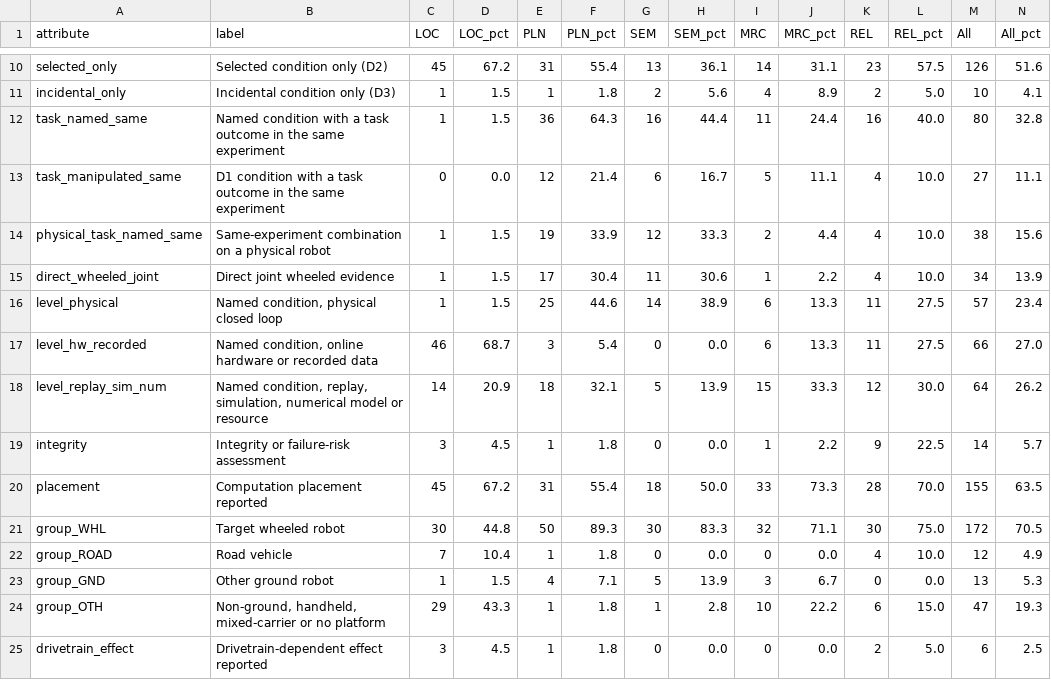
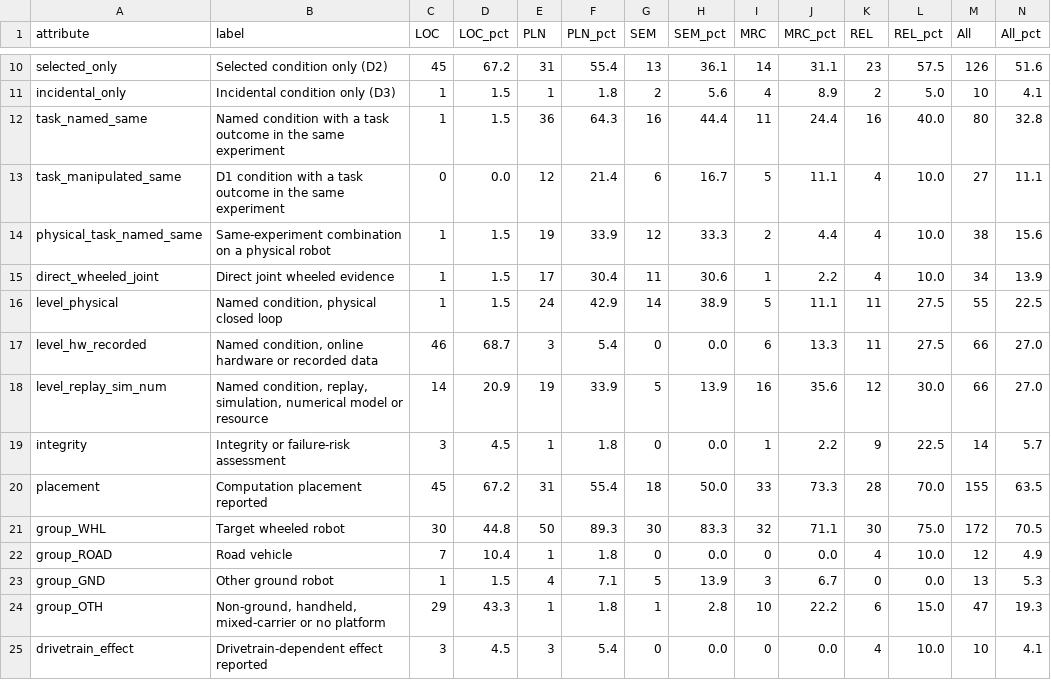
Before and after one commit to EnosElinsa/wheeltec-smart-car-literature, a CSV file: 05-survey/manuscript/generated/evidence-map.csv, drawn as a sheet; only a part is shown, gaps mark what is left out.

```diff
--- a/05-survey/manuscript/generated/evidence-map.csv
+++ b/05-survey/manuscript/generated/evidence-map.csv
@@ -15,5 +15,5 @@ physical_task_named_same,Same-experiment combination on a physical robot,1,1.5,1
 direct_wheeled_joint,Direct joint wheeled evidence,1,1.5,17,30.4,11,30.6,1,2.2,4,10.0,34,13.9
-level_physical,"Named condition, physical closed loop",1,1.5,25,44.6,14,38.9,6,13.3,11,27.5,57,23.4
+level_physical,"Named condition, physical closed loop",1,1.5,24,42.9,14,38.9,5,11.1,11,27.5,55,22.5
 level_hw_recorded,"Named condition, online hardware or recorded data",46,68.7,3,5.4,0,0.0,6,13.3,11,27.5,66,27.0
-level_replay_sim_num,"Named condition, replay, simulation, numerical model or resource",14,20.9,18,32.1,5,13.9,15,33.3,12,30.0,64,26.2
+level_replay_sim_num,"Named condition, replay, simulation, numerical model or resource",14,20.9,19,33.9,5,13.9,16,35.6,12,30.0,66,27.0
 integrity,Integrity or failure-risk assessment,3,4.5,1,1.8,0,0.0,1,2.2,9,22.5,14,5.7
@@ -24,2 +24,2 @@ group_GND,Other ground robot,1,1.5,4,7.1,5,13.9,3,6.7,0,0.0,13,5.3
 group_OTH,"Non-ground, handheld, mixed-carrier or no platform",29,43.3,1,1.8,1,2.8,10,22.2,6,15.0,47,19.3
-drivetrain_effect,Drivetrain-dependent effect reported,3,4.5,1,1.8,0,0.0,0,0.0,2,5.0,6,2.5
+drivetrain_effect,Drivetrain-dependent effect reported,3,4.5,3,5.4,0,0.0,0,0.0,4,10.0,10,4.1
```
Also changed, not shown: 05-survey/manuscript/generated/drivetrain-evidence.csv, 05-survey/manuscript/generated/evidence-codes.csv, 13 other files.
